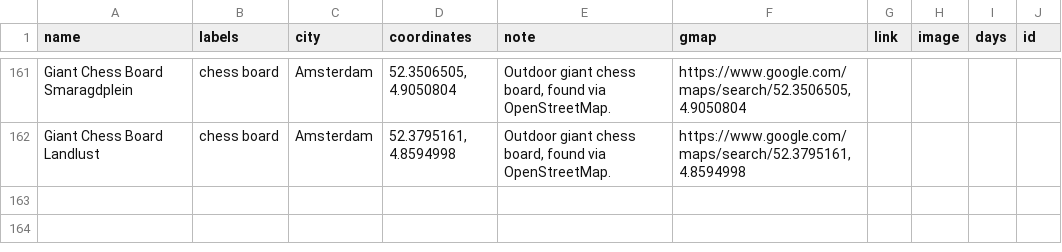
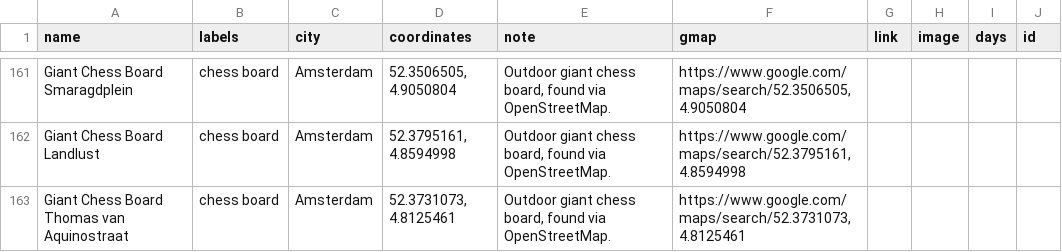
Before and after one commit to harman28/chessscenes, a CSV file: Chess Scenes (Public) - chess_scenes_venues.csv, drawn as a sheet; only a part is shown, gaps mark what is left out.

```diff
--- a/Chess Scenes (Public) - chess_scenes_venues.csv
+++ b/Chess Scenes (Public) - chess_scenes_venues.csv
@@ -162 +162,2 @@ Giant Chess Board Smaragdplein,chess board,Amsterdam,"52.3506505, 4.9050804","Ou
 Giant Chess Board Landlust,chess board,Amsterdam,"52.3795161, 4.8594998","Outdoor giant chess board, found via OpenStreetMap.","https://www.google.com/maps/search/52.3795161,4.8594998",,,,
+Giant Chess Board Thomas van Aquinostraat,chess board,Amsterdam,"52.3731073, 4.8125461","Outdoor giant chess board, found via OpenStreetMap.","https://www.google.com/maps/search/52.3731073,4.8125461",,,,
```
Also changed, not shown: 1 other file.
